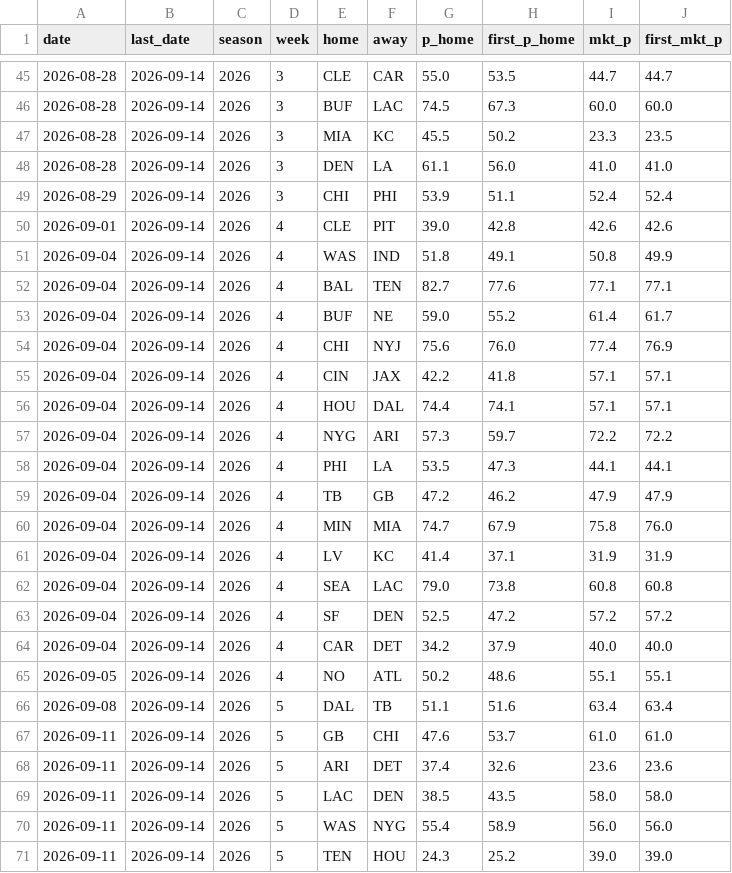
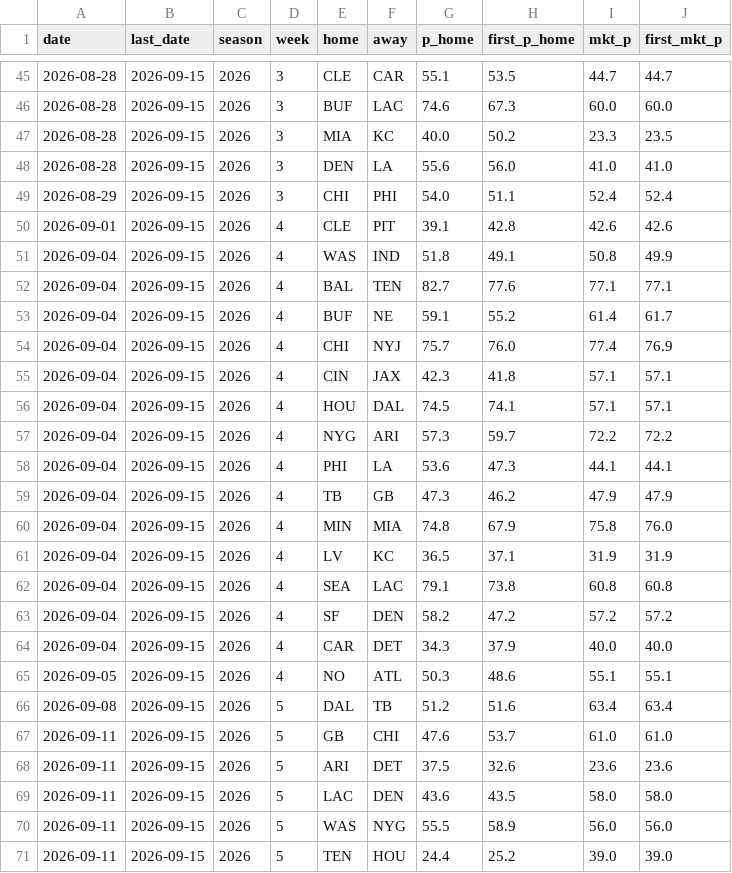
Before and after one commit to CheeseDagg/NFLTool, a CSV file: data/nfl_predictions.csv, drawn as a sheet; only a part is shown, gaps mark what is left out; the diff covers the shown part only.

```diff
--- a/data/nfl_predictions.csv
+++ b/data/nfl_predictions.csv
@@ -45,27 +45,27 @@ date,last_date,season,week,home,away,p_home,first_p_home,mkt_p,first_mkt_p
-2026-08-28,2026-09-14,2026,3,CLE,CAR,55.0,53.5,44.7,44.7
-2026-08-28,2026-09-14,2026,3,BUF,LAC,74.5,67.3,60.0,60.0
-2026-08-28,2026-09-14,2026,3,MIA,KC,45.5,50.2,23.3,23.5
-2026-08-28,2026-09-14,2026,3,DEN,LA,61.1,56.0,41.0,41.0
-2026-08-29,2026-09-14,2026,3,CHI,PHI,53.9,51.1,52.4,52.4
-2026-09-01,2026-09-14,2026,4,CLE,PIT,39.0,42.8,42.6,42.6
-2026-09-04,2026-09-14,2026,4,WAS,IND,51.8,49.1,50.8,49.9
-2026-09-04,2026-09-14,2026,4,BAL,TEN,82.7,77.6,77.1,77.1
-2026-09-04,2026-09-14,2026,4,BUF,NE,59.0,55.2,61.4,61.7
-2026-09-04,2026-09-14,2026,4,CHI,NYJ,75.6,76.0,77.4,76.9
-2026-09-04,2026-09-14,2026,4,CIN,JAX,42.2,41.8,57.1,57.1
-2026-09-04,2026-09-14,2026,4,HOU,DAL,74.4,74.1,57.1,57.1
-2026-09-04,2026-09-14,2026,4,NYG,ARI,57.3,59.7,72.2,72.2
-2026-09-04,2026-09-14,2026,4,PHI,LA,53.5,47.3,44.1,44.1
-2026-09-04,2026-09-14,2026,4,TB,GB,47.2,46.2,47.9,47.9
-2026-09-04,2026-09-14,2026,4,MIN,MIA,74.7,67.9,75.8,76.0
-2026-09-04,2026-09-14,2026,4,LV,KC,41.4,37.1,31.9,31.9
-2026-09-04,2026-09-14,2026,4,SEA,LAC,79.0,73.8,60.8,60.8
-2026-09-04,2026-09-14,2026,4,SF,DEN,52.5,47.2,57.2,57.2
-2026-09-04,2026-09-14,2026,4,CAR,DET,34.2,37.9,40.0,40.0
-2026-09-05,2026-09-14,2026,4,NO,ATL,50.2,48.6,55.1,55.1
-2026-09-08,2026-09-14,2026,5,DAL,TB,51.1,51.6,63.4,63.4
-2026-09-11,2026-09-14,2026,5,GB,CHI,47.6,53.7,61.0,61.0
-2026-09-11,2026-09-14,2026,5,ARI,DET,37.4,32.6,23.6,23.6
-2026-09-11,2026-09-14,2026,5,LAC,DEN,38.5,43.5,58.0,58.0
-2026-09-11,2026-09-14,2026,5,WAS,NYG,55.4,58.9,56.0,56.0
-2026-09-11,2026-09-14,2026,5,TEN,HOU,24.3,25.2,39.0,39.0
+2026-08-28,2026-09-15,2026,3,CLE,CAR,55.1,53.5,44.7,44.7
+2026-08-28,2026-09-15,2026,3,BUF,LAC,74.6,67.3,60.0,60.0
+2026-08-28,2026-09-15,2026,3,MIA,KC,40.0,50.2,23.3,23.5
+2026-08-28,2026-09-15,2026,3,DEN,LA,55.6,56.0,41.0,41.0
+2026-08-29,2026-09-15,2026,3,CHI,PHI,54.0,51.1,52.4,52.4
+2026-09-01,2026-09-15,2026,4,CLE,PIT,39.1,42.8,42.6,42.6
+2026-09-04,2026-09-15,2026,4,WAS,IND,51.8,49.1,50.8,49.9
+2026-09-04,2026-09-15,2026,4,BAL,TEN,82.7,77.6,77.1,77.1
+2026-09-04,2026-09-15,2026,4,BUF,NE,59.1,55.2,61.4,61.7
+2026-09-04,2026-09-15,2026,4,CHI,NYJ,75.7,76.0,77.4,76.9
+2026-09-04,2026-09-15,2026,4,CIN,JAX,42.3,41.8,57.1,57.1
+2026-09-04,2026-09-15,2026,4,HOU,DAL,74.5,74.1,57.1,57.1
+2026-09-04,2026-09-15,2026,4,NYG,ARI,57.3,59.7,72.2,72.2
+2026-09-04,2026-09-15,2026,4,PHI,LA,53.6,47.3,44.1,44.1
+2026-09-04,2026-09-15,2026,4,TB,GB,47.3,46.2,47.9,47.9
+2026-09-04,2026-09-15,2026,4,MIN,MIA,74.8,67.9,75.8,76.0
+2026-09-04,2026-09-15,2026,4,LV,KC,36.5,37.1,31.9,31.9
+2026-09-04,2026-09-15,2026,4,SEA,LAC,79.1,73.8,60.8,60.8
+2026-09-04,2026-09-15,2026,4,SF,DEN,58.2,47.2,57.2,57.2
+2026-09-04,2026-09-15,2026,4,CAR,DET,34.3,37.9,40.0,40.0
+2026-09-05,2026-09-15,2026,4,NO,ATL,50.3,48.6,55.1,55.1
+2026-09-08,2026-09-15,2026,5,DAL,TB,51.2,51.6,63.4,63.4
+2026-09-11,2026-09-15,2026,5,GB,CHI,47.6,53.7,61.0,61.0
+2026-09-11,2026-09-15,2026,5,ARI,DET,37.5,32.6,23.6,23.6
+2026-09-11,2026-09-15,2026,5,LAC,DEN,43.6,43.5,58.0,58.0
+2026-09-11,2026-09-15,2026,5,WAS,NYG,55.5,58.9,56.0,56.0
+2026-09-11,2026-09-15,2026,5,TEN,HOU,24.4,25.2,39.0,39.0
```
Also changed, not shown: 1 added row and 72 edited cells elsewhere in this file, data/nfl_graded.csv, 1 other file.
